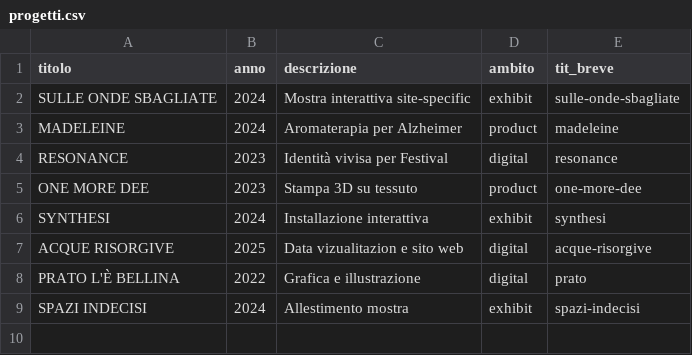
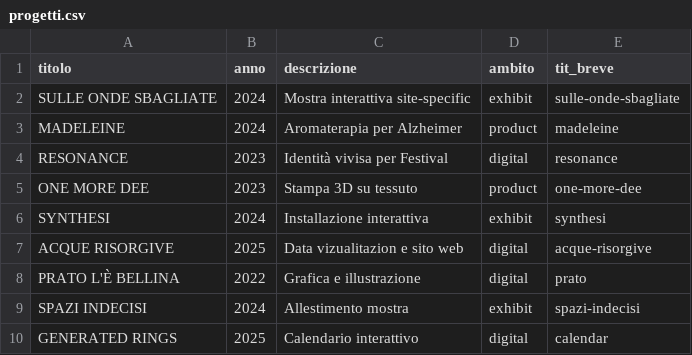
Before and after one commit to fabioocaponetto/portfolio, a CSV file: data/progetti.csv, drawn as a sheet; the diff names each change by its address in the sheet, - before the commit and + after, or states it on an @@ line.

```diff
--- a/data/progetti.csv
+++ b/data/progetti.csv
+row 10: GENERATED RINGS | 2025 | Calendario interattivo | digital | calendar
```
Also changed, not shown: 31 other files.
